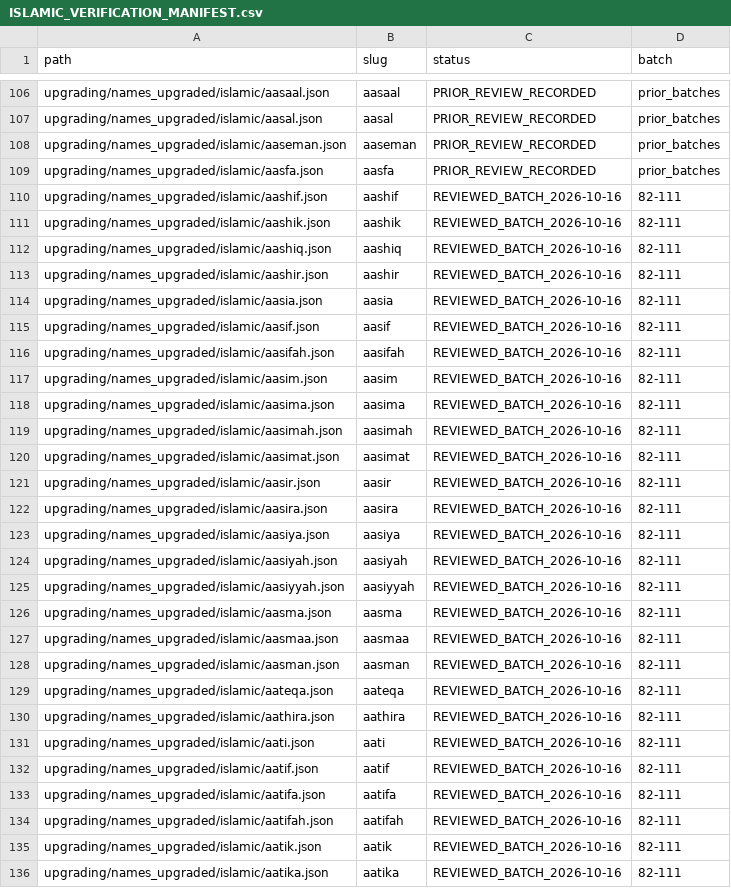
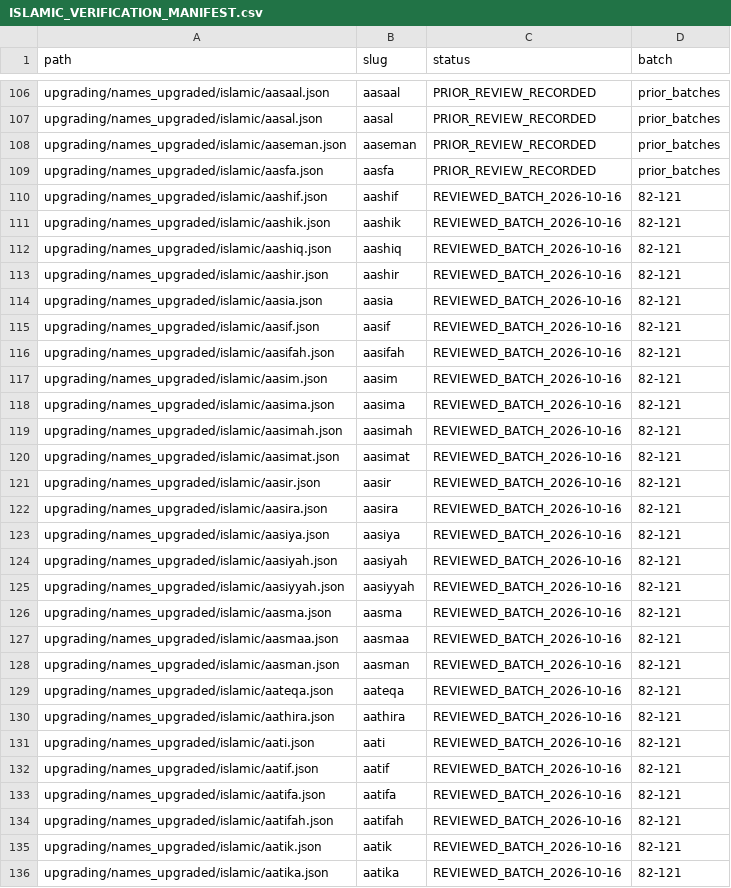
Before and after one commit to zakriyakhantech/new, a CSV file: upgrading/names_upgraded/islamic/ISLAMIC_VERIFICATION_MANIFEST.csv, drawn as a sheet; only a part is shown, gaps mark what is left out; the diff covers the shown part only.

Commit message:
Update Islamic verification inventory through batch 121

```diff
--- a/upgrading/names_upgraded/islamic/ISLAMIC_VERIFICATION_MANIFEST.csv
+++ b/upgrading/names_upgraded/islamic/ISLAMIC_VERIFICATION_MANIFEST.csv
@@ -109,28 +109,28 @@ path,slug,status,batch
 "upgrading/names_upgraded/islamic/aasfa.json","aasfa","PRIOR_REVIEW_RECORDED","prior_batches"
-"upgrading/names_upgraded/islamic/aashif.json","aashif","REVIEWED_BATCH_2026-10-16","82-111"
-"upgrading/names_upgraded/islamic/aashik.json","aashik","REVIEWED_BATCH_2026-10-16","82-111"
-"upgrading/names_upgraded/islamic/aashiq.json","aashiq","REVIEWED_BATCH_2026-10-16","82-111"
-"upgrading/names_upgraded/islamic/aashir.json","aashir","REVIEWED_BATCH_2026-10-16","82-111"
-"upgrading/names_upgraded/islamic/aasia.json","aasia","REVIEWED_BATCH_2026-10-16","82-111"
-"upgrading/names_upgraded/islamic/aasif.json","aasif","REVIEWED_BATCH_2026-10-16","82-111"
-"upgrading/names_upgraded/islamic/aasifah.json","aasifah","REVIEWED_BATCH_2026-10-16","82-111"
-"upgrading/names_upgraded/islamic/aasim.json","aasim","REVIEWED_BATCH_2026-10-16","82-111"
-"upgrading/names_upgraded/islamic/aasima.json","aasima","REVIEWED_BATCH_2026-10-16","82-111"
-"upgrading/names_upgraded/islamic/aasimah.json","aasimah","REVIEWED_BATCH_2026-10-16","82-111"
-"upgrading/names_upgraded/islamic/aasimat.json","aasimat","REVIEWED_BATCH_2026-10-16","82-111"
-"upgrading/names_upgraded/islamic/aasir.json","aasir","REVIEWED_BATCH_2026-10-16","82-111"
-"upgrading/names_upgraded/islamic/aasira.json","aasira","REVIEWED_BATCH_2026-10-16","82-111"
-"upgrading/names_upgraded/islamic/aasiya.json","aasiya","REVIEWED_BATCH_2026-10-16","82-111"
-"upgrading/names_upgraded/islamic/aasiyah.json","aasiyah","REVIEWED_BATCH_2026-10-16","82-111"
-"upgrading/names_upgraded/islamic/aasiyyah.json","aasiyyah","REVIEWED_BATCH_2026-10-16","82-111"
-"upgrading/names_upgraded/islamic/aasma.json","aasma","REVIEWED_BATCH_2026-10-16","82-111"
-"upgrading/names_upgraded/islamic/aasmaa.json","aasmaa","REVIEWED_BATCH_2026-10-16","82-111"
-"upgrading/names_upgraded/islamic/aasman.json","aasman","REVIEWED_BATCH_2026-10-16","82-111"
-"upgrading/names_upgraded/islamic/aateqa.json","aateqa","REVIEWED_BATCH_2026-10-16","82-111"
-"upgrading/names_upgraded/islamic/aathira.json","aathira","REVIEWED_BATCH_2026-10-16","82-111"
-"upgrading/names_upgraded/islamic/aati.json","aati","REVIEWED_BATCH_2026-10-16","82-111"
-"upgrading/names_upgraded/islamic/aatif.json","aatif","REVIEWED_BATCH_2026-10-16","82-111"
-"upgrading/names_upgraded/islamic/aatifa.json","aatifa","REVIEWED_BATCH_2026-10-16","82-111"
-"upgrading/names_upgraded/islamic/aatifah.json","aatifah","REVIEWED_BATCH_2026-10-16","82-111"
-"upgrading/names_upgraded/islamic/aatik.json","aatik","REVIEWED_BATCH_2026-10-16","82-111"
-"upgrading/names_upgraded/islamic/aatika.json","aatika","REVIEWED_BATCH_2026-10-16","82-111"
+"upgrading/names_upgraded/islamic/aashif.json","aashif","REVIEWED_BATCH_2026-10-16","82-121"
+"upgrading/names_upgraded/islamic/aashik.json","aashik","REVIEWED_BATCH_2026-10-16","82-121"
+"upgrading/names_upgraded/islamic/aashiq.json","aashiq","REVIEWED_BATCH_2026-10-16","82-121"
+"upgrading/names_upgraded/islamic/aashir.json","aashir","REVIEWED_BATCH_2026-10-16","82-121"
+"upgrading/names_upgraded/islamic/aasia.json","aasia","REVIEWED_BATCH_2026-10-16","82-121"
+"upgrading/names_upgraded/islamic/aasif.json","aasif","REVIEWED_BATCH_2026-10-16","82-121"
+"upgrading/names_upgraded/islamic/aasifah.json","aasifah","REVIEWED_BATCH_2026-10-16","82-121"
+"upgrading/names_upgraded/islamic/aasim.json","aasim","REVIEWED_BATCH_2026-10-16","82-121"
+"upgrading/names_upgraded/islamic/aasima.json","aasima","REVIEWED_BATCH_2026-10-16","82-121"
+"upgrading/names_upgraded/islamic/aasimah.json","aasimah","REVIEWED_BATCH_2026-10-16","82-121"
+"upgrading/names_upgraded/islamic/aasimat.json","aasimat","REVIEWED_BATCH_2026-10-16","82-121"
+"upgrading/names_upgraded/islamic/aasir.json","aasir","REVIEWED_BATCH_2026-10-16","82-121"
+"upgrading/names_upgraded/islamic/aasira.json","aasira","REVIEWED_BATCH_2026-10-16","82-121"
+"upgrading/names_upgraded/islamic/aasiya.json","aasiya","REVIEWED_BATCH_2026-10-16","82-121"
+"upgrading/names_upgraded/islamic/aasiyah.json","aasiyah","REVIEWED_BATCH_2026-10-16","82-121"
+"upgrading/names_upgraded/islamic/aasiyyah.json","aasiyyah","REVIEWED_BATCH_2026-10-16","82-121"
+"upgrading/names_upgraded/islamic/aasma.json","aasma","REVIEWED_BATCH_2026-10-16","82-121"
+"upgrading/names_upgraded/islamic/aasmaa.json","aasmaa","REVIEWED_BATCH_2026-10-16","82-121"
+"upgrading/names_upgraded/islamic/aasman.json","aasman","REVIEWED_BATCH_2026-10-16","82-121"
+"upgrading/names_upgraded/islamic/aateqa.json","aateqa","REVIEWED_BATCH_2026-10-16","82-121"
+"upgrading/names_upgraded/islamic/aathira.json","aathira","REVIEWED_BATCH_2026-10-16","82-121"
+"upgrading/names_upgraded/islamic/aati.json","aati","REVIEWED_BATCH_2026-10-16","82-121"
+"upgrading/names_upgraded/islamic/aatif.json","aatif","REVIEWED_BATCH_2026-10-16","82-121"
+"upgrading/names_upgraded/islamic/aatifa.json","aatifa","REVIEWED_BATCH_2026-10-16","82-121"
+"upgrading/names_upgraded/islamic/aatifah.json","aatifah","REVIEWED_BATCH_2026-10-16","82-121"
+"upgrading/names_upgraded/islamic/aatik.json","aatik","REVIEWED_BATCH_2026-10-16","82-121"
+"upgrading/names_upgraded/islamic/aatika.json","aatika","REVIEWED_BATCH_2026-10-16","82-121"
```
Also changed, not shown: 23 edited cells elsewhere in this file.
